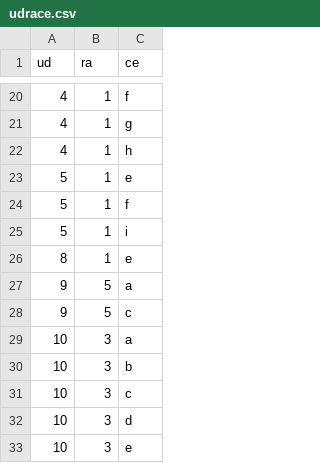
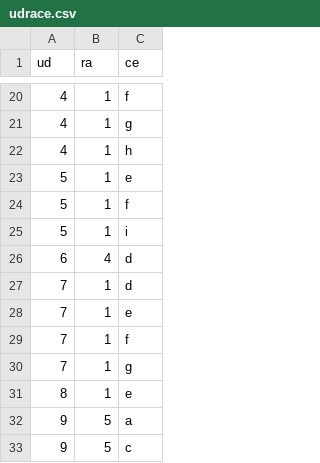
Before and after one commit to ricpelo/pro, a CSV file: programacion/udrace.csv, drawn as a sheet; only a part is shown, gaps mark what is left out; the shorter side is filled out with more unchanged rows; the diff names each change by its address in the sheet, - before the commit and + after, or states it on an @@ line.

```diff
--- a/programacion/udrace.csv
+++ b/programacion/udrace.csv
+row 26: 6 | 4 | d
+row 27: 7 | 1 | d
+row 28: 7 | 1 | e
+row 29: 7 | 1 | f
+row 30: 7 | 1 | g
```
Also changed, not shown: 5 other files.
